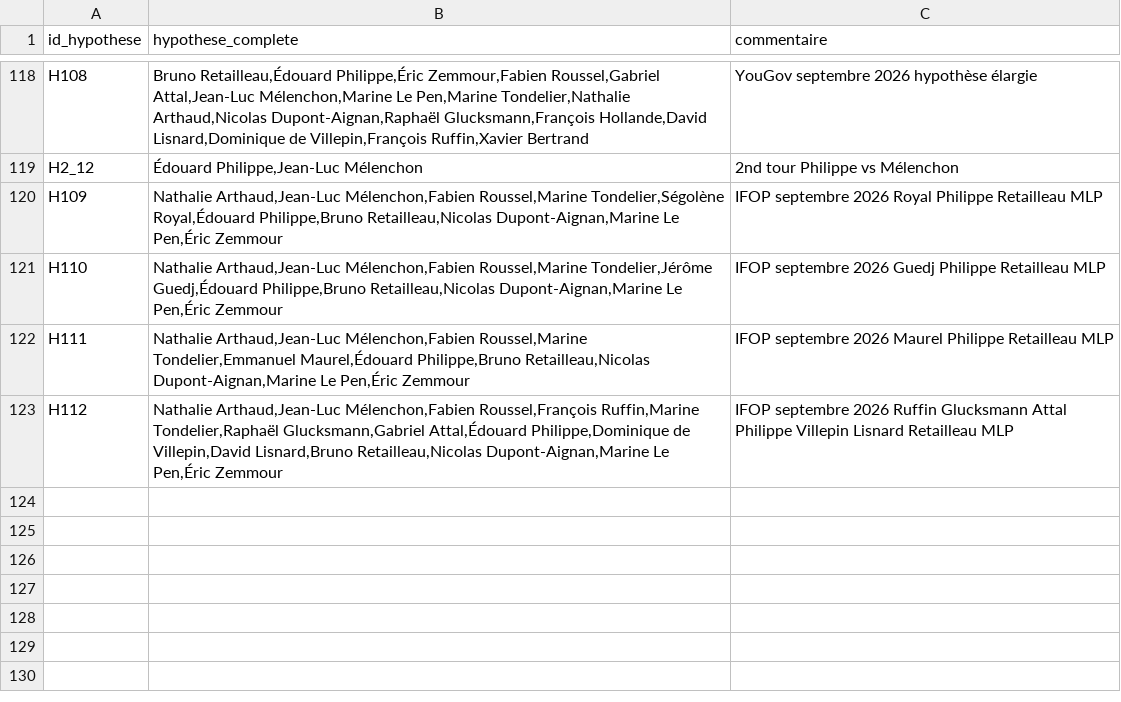
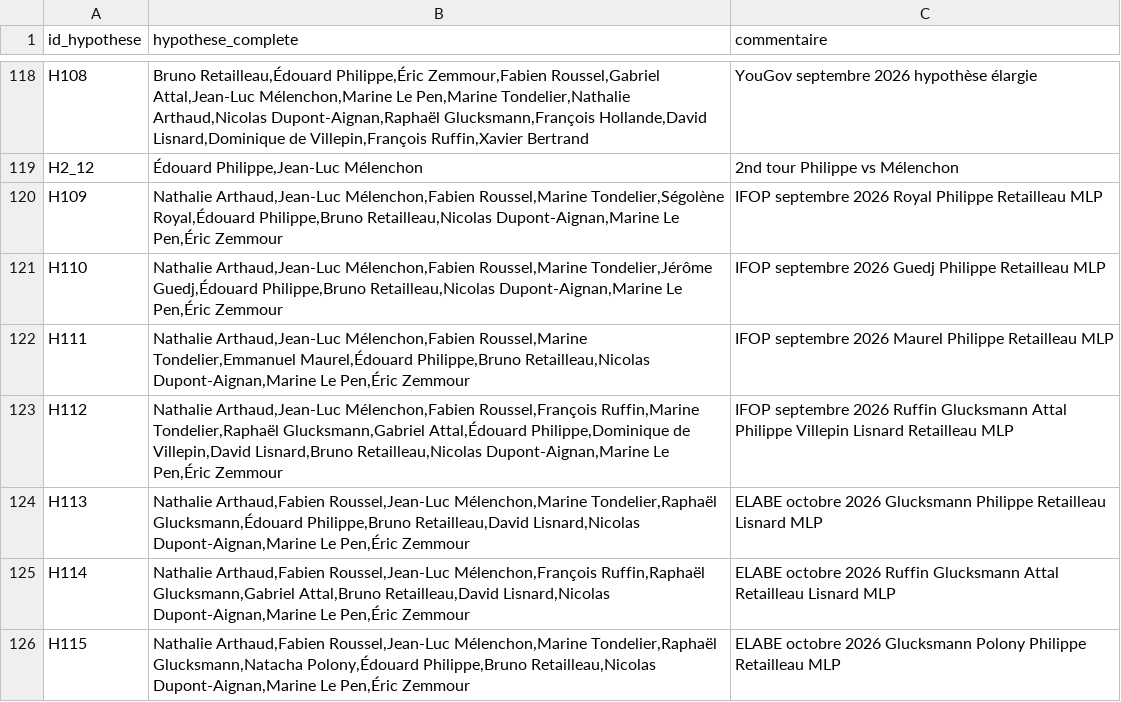
Before and after one commit to MieuxVoter/presidentielle2027, a CSV file: hypotheses.csv, drawn as a sheet; only a part is shown, gaps mark what is left out.

```diff
--- a/hypotheses.csv
+++ b/hypotheses.csv
@@ -123 +123,4 @@ H111,"Nathalie Arthaud,Jean-Luc Mélenchon,Fabien Roussel,Marine Tondelier,Emman
 H112,"Nathalie Arthaud,Jean-Luc Mélenchon,Fabien Roussel,François Ruffin,Marine Tondelier,Raphaël Glucksmann,Gabriel Attal,Édouard Philippe,Dominique de Villepin,David Lisnard,Bruno Retailleau,Nicolas Dupont-Aignan,Marine Le Pen,Éric Zemmour",IFOP septembre 2026 Ruffin Glucksmann Attal Philippe Villepin Lisnard Retailleau MLP
+H113,"Nathalie Arthaud,Fabien Roussel,Jean-Luc Mélenchon,Marine Tondelier,Raphaël Glucksmann,Édouard Philippe,Bruno Retailleau,David Lisnard,Nicolas Dupont-Aignan,Marine Le Pen,Éric Zemmour",ELABE octobre 2026 Glucksmann Philippe Retailleau Lisnard MLP
+H114,"Nathalie Arthaud,Fabien Roussel,Jean-Luc Mélenchon,François Ruffin,Raphaël Glucksmann,Gabriel Attal,Bruno Retailleau,David Lisnard,Nicolas Dupont-Aignan,Marine Le Pen,Éric Zemmour",ELABE octobre 2026 Ruffin Glucksmann Attal Retailleau Lisnard MLP
+H115,"Nathalie Arthaud,Fabien Roussel,Jean-Luc Mélenchon,Marine Tondelier,Raphaël Glucksmann,Natacha Polony,Édouard Philippe,Bruno Retailleau,Nicolas Dupont-Aignan,Marine Le Pen,Éric Zemmour",ELABE octobre 2026 Glucksmann Polony Philippe Retailleau MLP
```
Also changed, not shown: candidats.csv, polls.csv, 9 other files.
